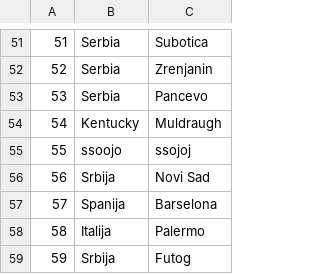
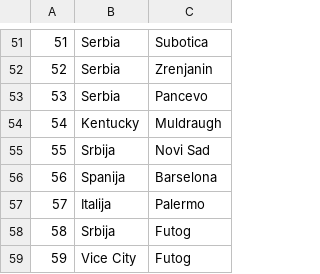
Before and after one commit to kzi-nastava/sims-ra-2024-group-6-team-a, a CSV file: Resources/Data/locations.csv, drawn as a sheet; only a part is shown, gaps mark what is left out; removed rows and columns are numbered as before the commit, all else as after; the diff names each change by its address in the sheet, - before the commit and + after, or states it on an @@ line.

```diff
--- a/Resources/Data/locations.csv
+++ b/Resources/Data/locations.csv
-row 55: 55 | ssoojo | ssojoj
@@ column A renumbered between rows 55 and 58 @@
+row 59: 59 | Vice City | Futog
```
Also changed, not shown: Resources/Data/checkpoints.csv, Resources/Data/images.csv, 33 other files.
